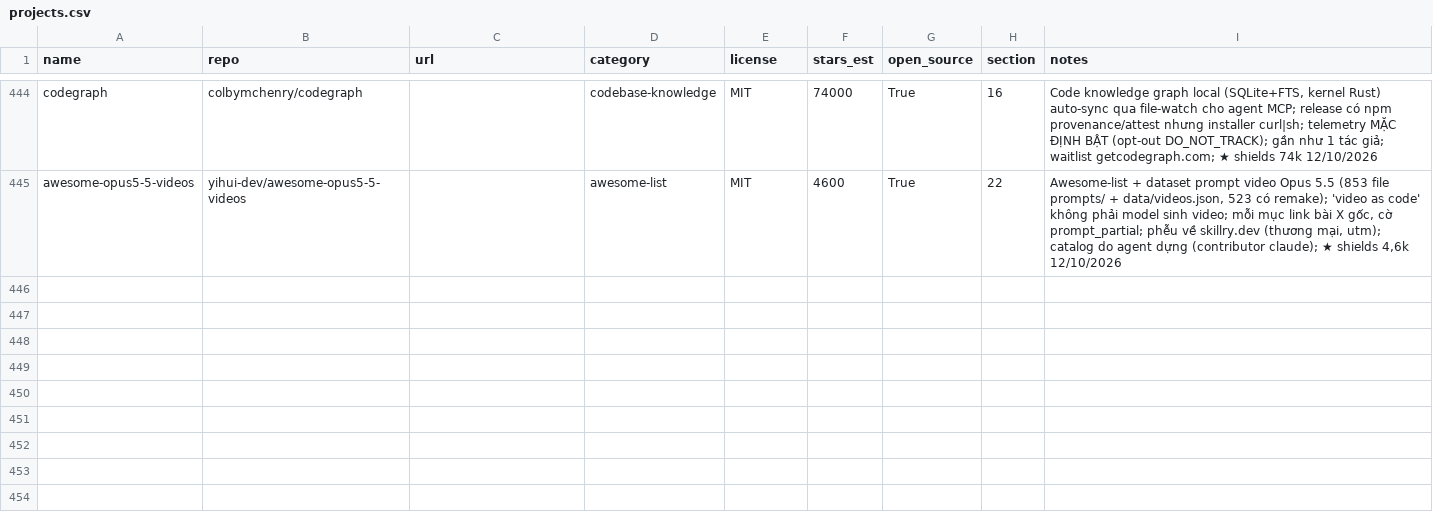
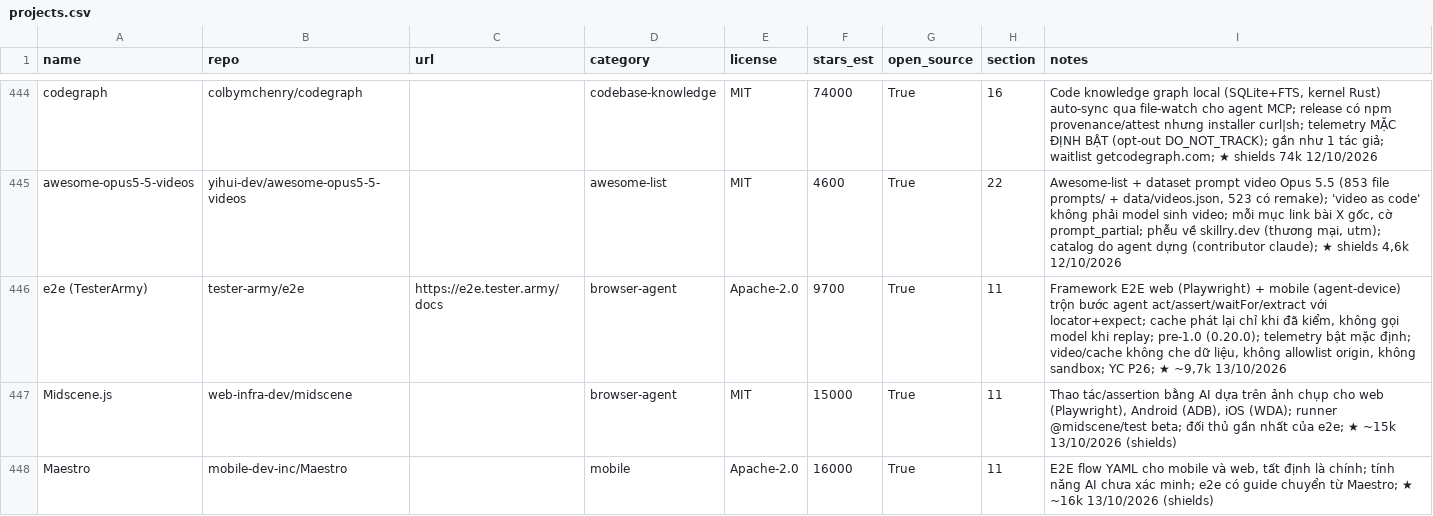
Before and after one commit to seeker19110/stored, a CSV file: data/projects.csv, drawn as a sheet; only a part is shown, gaps mark what is left out; the diff covers the shown part only.

```diff
--- a/data/projects.csv
+++ b/data/projects.csv
@@ -445 +445,4 @@ codegraph,colbymchenry/codegraph,,codebase-knowledge,MIT,74000,True,16,"Code kno
 awesome-opus5-5-videos,yihui-dev/awesome-opus5-5-videos,,awesome-list,MIT,4600,True,22,"Awesome-list + dataset prompt video Opus 5.5 (853 file prompts/ + data/videos.json, 523 có remake); 'video as code' không phải model sinh video; mỗi mục link bài X gốc, cờ prompt_partial; phễu về skillry.dev (thương mại, utm); catalog do agent dựng (contributor claude); ★ shields 4,6k 12/10/2026"
+e2e (TesterArmy),tester-army/e2e,https://e2e.tester.army/docs,browser-agent,Apache-2.0,9700,True,11,"Framework E2E web (Playwright) + mobile (agent-device) trộn bước agent act/assert/waitFor/extract với locator+expect; cache phát lại chỉ khi đã kiểm, không gọi model khi replay; pre-1.0 (0.20.0); telemetry bật mặc định; video/cache không che dữ liệu, không allowlist origin, không sandbox; YC P26; ★ ~9,7k 13/10/2026"
+Midscene.js,web-infra-dev/midscene,,browser-agent,MIT,15000,True,11,"Thao tác/assertion bằng AI dựa trên ảnh chụp cho web (Playwright), Android (ADB), iOS (WDA); runner @midscene/test beta; đối thủ gần nhất của e2e; ★ ~15k 13/10/2026 (shields)"
+Maestro,mobile-dev-inc/Maestro,,mobile,Apache-2.0,16000,True,11,"E2E flow YAML cho mobile và web, tất định là chính; tính năng AI chưa xác minh; e2e có guide chuyển từ Maestro; ★ ~16k 13/10/2026 (shields)"
```
Also changed, not shown: 2 added rows and 2 edited cells elsewhere in this file, 7 other files.
